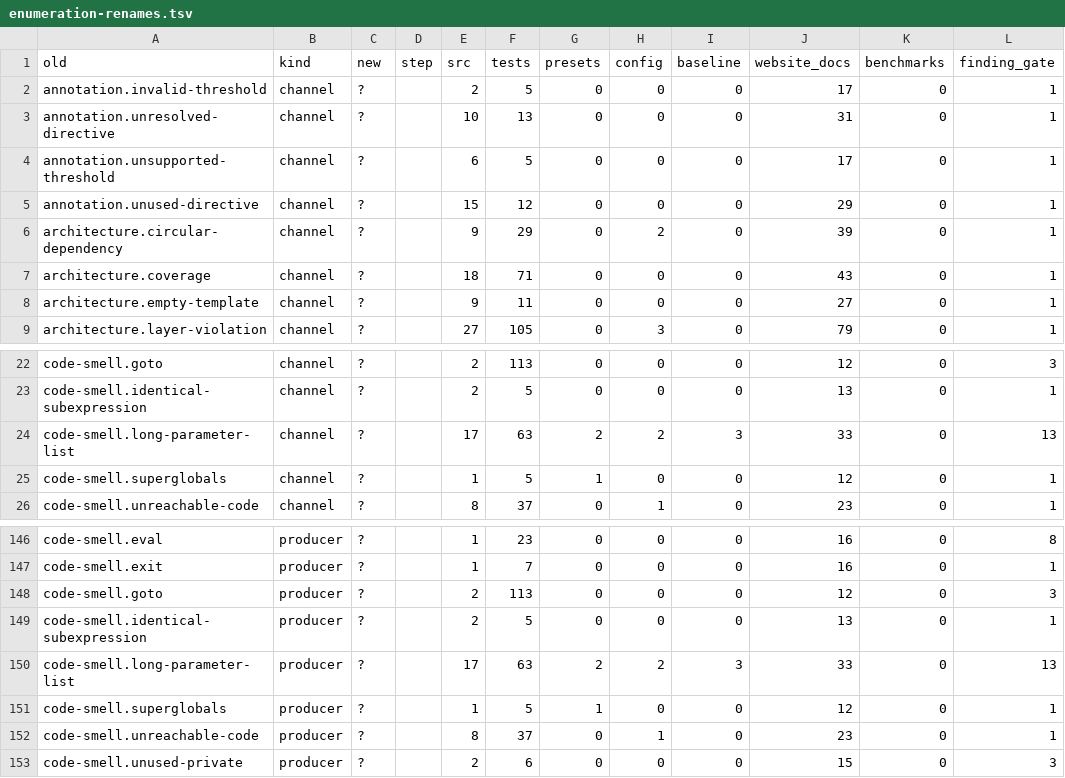
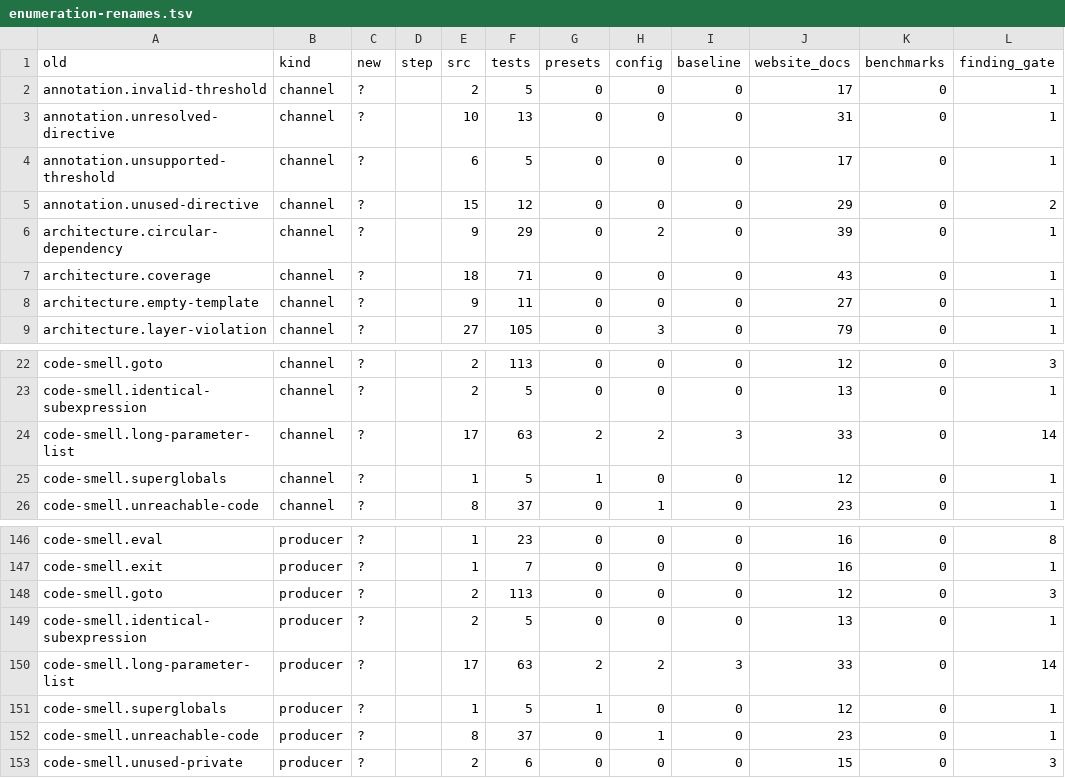
Before and after one commit to qualimetrix/qualimetrix, a TSV file: docs/internal/plans/rule-vocabulary/enumeration-renames.tsv, drawn as a sheet; only a part is shown, gaps mark what is left out.

Commit message:
test(gate): the corpus can tell produced from published
P1 moved the directive audit off what a report publishes and onto what
the run produced, and nothing outside one unit fixture could see the
difference: no case in the corpus put a suppression on a finding the
per-rule exclusion ledger throws away.

SuppressedInsideExcluded is that input. Today it publishes nothing and
adds one rule-namespace-exclusion row to the suppressed composition; ask
the audit about `published` instead and the case reports
annotation.unused-directive on the fixture's file -- measured by making
that edit and running the case, so the witness is checked by removal
rather than argued.

The probe that made the measurement readable -- a directive addressing
nothing at all -- deliberately stays out of the corpus: that channel
belongs to the annotations case, and an auxiliary case's claim is
verified pair by pair.

The rename enumeration is regenerated rather than predicted: both
code-smell.long-parameter-list rows and both annotation.unused-directive
rows gain one finding_gate occurrence.

gate --reference=38ad58e9: GREEN, full corpus.

```diff
--- a/docs/internal/plans/rule-vocabulary/enumeration-renames.tsv
+++ b/docs/internal/plans/rule-vocabulary/enumeration-renames.tsv
@@ -4,3 +4,3 @@ annotation.unresolved-directive	channel	?		10	13	0	0	0	31	0	1
 annotation.unsupported-threshold	channel	?		6	5	0	0	0	17	0	1
-annotation.unused-directive	channel	?		15	12	0	0	0	29	0	1
+annotation.unused-directive	channel	?		15	12	0	0	0	29	0	2
 architecture.circular-dependency	channel	?		9	29	0	2	0	39	0	1
@@ -23,3 +23,3 @@ code-smell.goto	channel	?		2	113	0	0	0	12	0	3
 code-smell.identical-subexpression	channel	?		2	5	0	0	0	13	0	1
-code-smell.long-parameter-list	channel	?		17	63	2	2	3	33	0	13
+code-smell.long-parameter-list	channel	?		17	63	2	2	3	33	0	14
 code-smell.superglobals	channel	?		1	5	1	0	0	12	0	1
@@ -149,3 +149,3 @@ code-smell.goto	producer	?		2	113	0	0	0	12	0	3
 code-smell.identical-subexpression	producer	?		2	5	0	0	0	13	0	1
-code-smell.long-parameter-list	producer	?		17	63	2	2	3	33	0	13
+code-smell.long-parameter-list	producer	?		17	63	2	2	3	33	0	14
 code-smell.superglobals	producer	?		1	5	1	0	0	12	0	1
```
Also changed, not shown: 3 other files.
